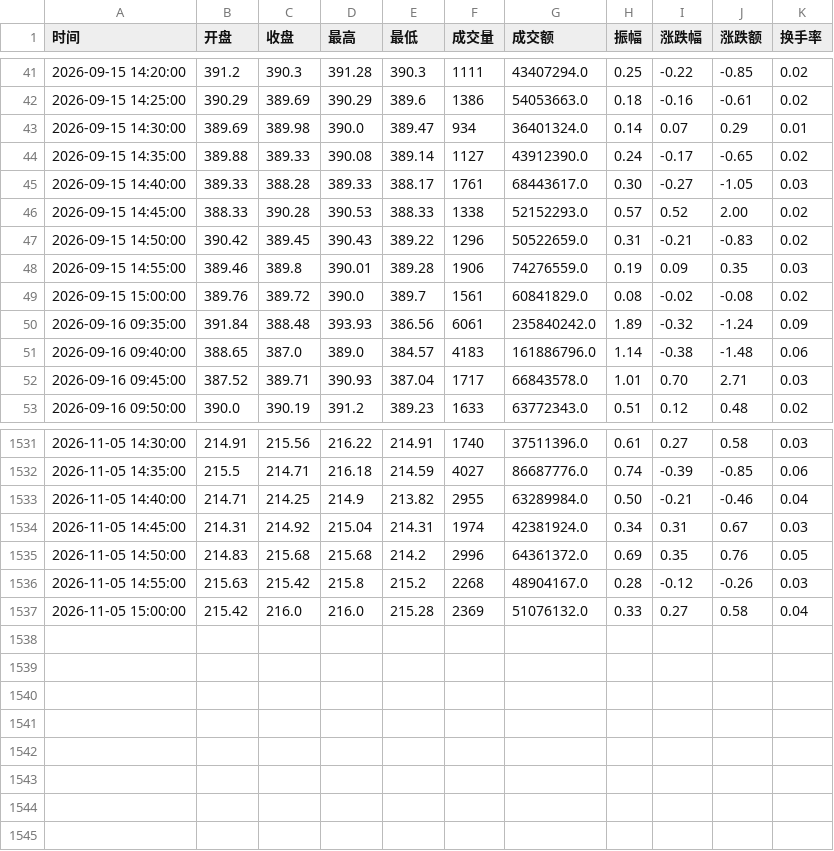
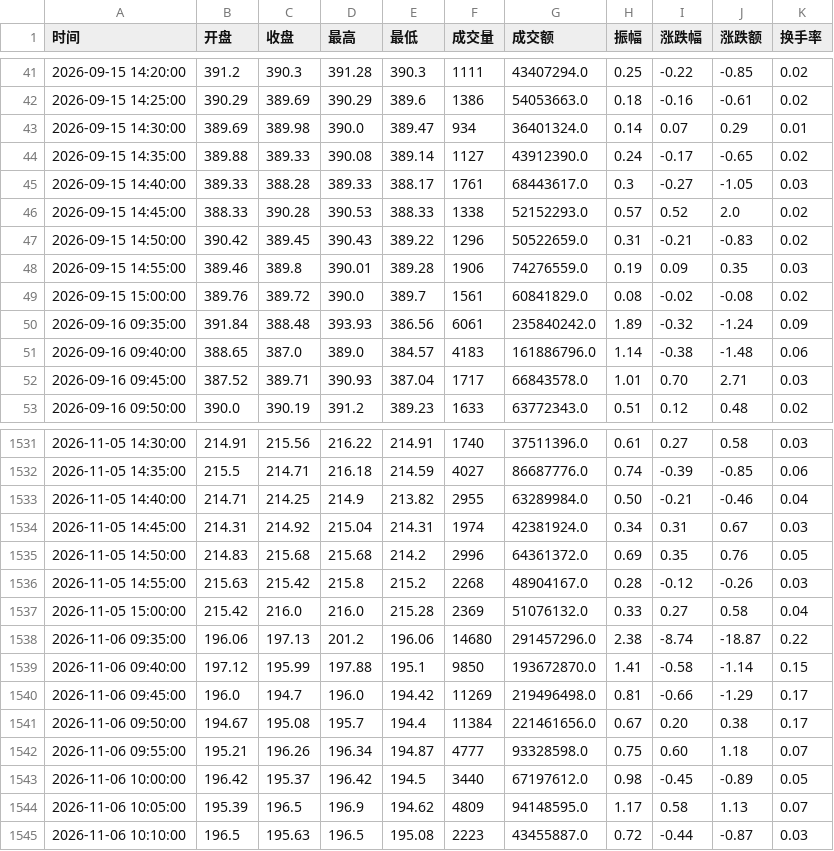
Before and after one commit to yuxzhang1987-maker/shennan-score-dashboard, a CSV file: data/t_intraday_5m.csv, drawn as a sheet; only a part is shown, gaps mark what is left out; the diff covers the shown part only.

```diff
--- a/data/t_intraday_5m.csv
+++ b/data/t_intraday_5m.csv
@@ -44,4 +44,4 @@
 2026-09-15 14:35:00,389.88,389.33,390.08,389.14,1127,43912390.0,0.24,-0.17,-0.65,0.02
-2026-09-15 14:40:00,389.33,388.28,389.33,388.17,1761,68443617.0,0.30,-0.27,-1.05,0.03
-2026-09-15 14:45:00,388.33,390.28,390.53,388.33,1338,52152293.0,0.57,0.52,2.00,0.02
+2026-09-15 14:40:00,389.33,388.28,389.33,388.17,1761,68443617.0,0.3,-0.27,-1.05,0.03
+2026-09-15 14:45:00,388.33,390.28,390.53,388.33,1338,52152293.0,0.57,0.52,2.0,0.02
 2026-09-15 14:50:00,390.42,389.45,390.43,389.22,1296,50522659.0,0.31,-0.21,-0.83,0.02
@@ -1537 +1537,9 @@
 2026-11-05 15:00:00,215.42,216.0,216.0,215.28,2369,51076132.0,0.33,0.27,0.58,0.04
+2026-11-06 09:35:00,196.06,197.13,201.2,196.06,14680,291457296.0,2.38,-8.74,-18.87,0.22
+2026-11-06 09:40:00,197.12,195.99,197.88,195.1,9850,193672870.0,1.41,-0.58,-1.14,0.15
+2026-11-06 09:45:00,196.0,194.7,196.0,194.42,11269,219496498.0,0.81,-0.66,-1.29,0.17
+2026-11-06 09:50:00,194.67,195.08,195.7,194.4,11384,221461656.0,0.67,0.20,0.38,0.17
+2026-11-06 09:55:00,195.21,196.26,196.34,194.87,4777,93328598.0,0.75,0.60,1.18,0.07
+2026-11-06 10:00:00,196.42,195.37,196.42,194.5,3440,67197612.0,0.98,-0.45,-0.89,0.05
+2026-11-06 10:05:00,195.39,196.5,196.9,194.62,4809,94148595.0,1.17,0.58,1.13,0.07
+2026-11-06 10:10:00,196.5,195.63,196.5,195.08,2223,43455887.0,0.72,-0.44,-0.87,0.03
```
Also changed, not shown: 15 edited cells elsewhere in this file, data/history.csv, data/hourly_history.csv, 3 other files.
